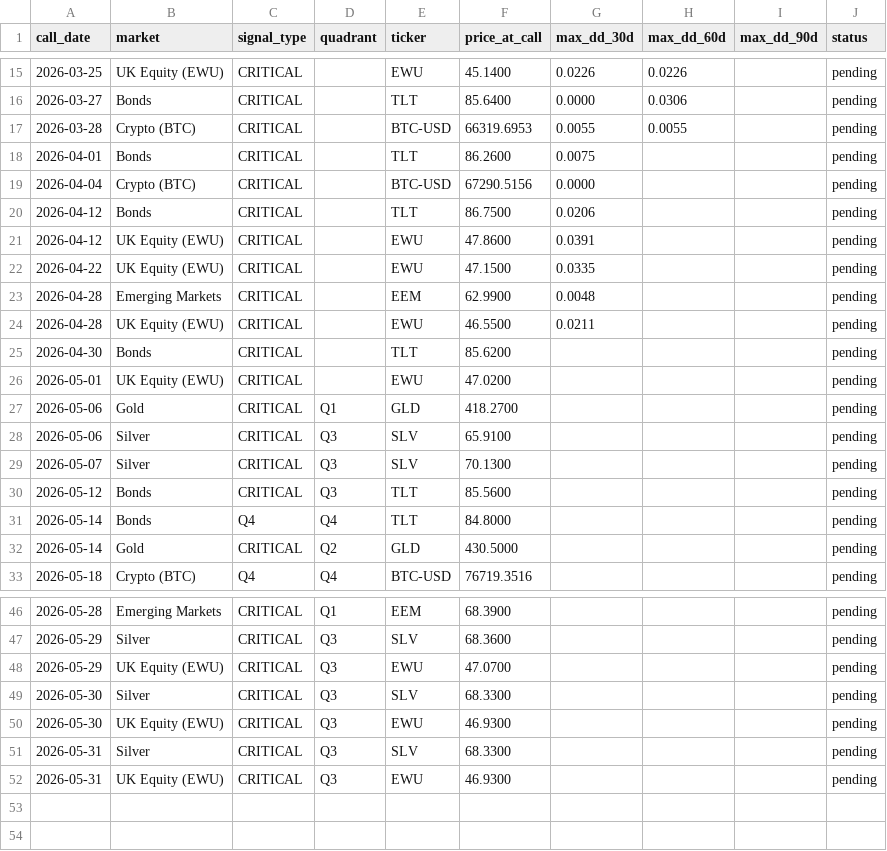
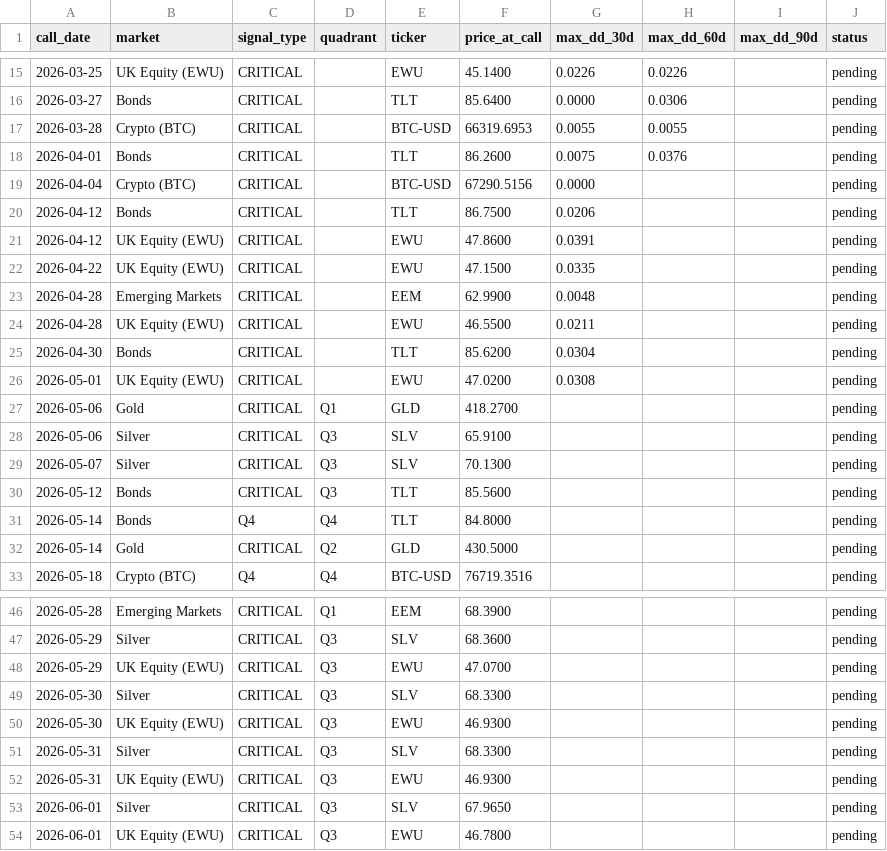
Before and after one commit to vonlambda/lambda-f-dashboard, a CSV file: outcomes.csv, drawn as a sheet; only a part is shown, gaps mark what is left out.

```diff
--- a/outcomes.csv
+++ b/outcomes.csv
@@ -17,3 +17,3 @@ call_date,market,signal_type,quadrant,ticker,price_at_call,max_dd_30d,max_dd_60d
 2026-03-28,Crypto (BTC),CRITICAL,,BTC-USD,66319.6953,0.0055,0.0055,,pending
-2026-04-01,Bonds,CRITICAL,,TLT,86.2600,0.0075,,,pending
+2026-04-01,Bonds,CRITICAL,,TLT,86.2600,0.0075,0.0376,,pending
 2026-04-04,Crypto (BTC),CRITICAL,,BTC-USD,67290.5156,0.0000,,,pending
@@ -24,4 +24,4 @@ call_date,market,signal_type,quadrant,ticker,price_at_call,max_dd_30d,max_dd_60d
 2026-04-28,UK Equity (EWU),CRITICAL,,EWU,46.5500,0.0211,,,pending
-2026-04-30,Bonds,CRITICAL,,TLT,85.6200,,,,pending
-2026-05-01,UK Equity (EWU),CRITICAL,,EWU,47.0200,,,,pending
+2026-04-30,Bonds,CRITICAL,,TLT,85.6200,0.0304,,,pending
+2026-05-01,UK Equity (EWU),CRITICAL,,EWU,47.0200,0.0308,,,pending
 2026-05-06,Gold,CRITICAL,Q1,GLD,418.2700,,,,pending
@@ -52 +52,3 @@ call_date,market,signal_type,quadrant,ticker,price_at_call,max_dd_30d,max_dd_60d
 2026-05-31,UK Equity (EWU),CRITICAL,Q3,EWU,46.9300,,,,pending
+2026-06-01,Silver,CRITICAL,Q3,SLV,67.9650,,,,pending
+2026-06-01,UK Equity (EWU),CRITICAL,Q3,EWU,46.7800,,,,pending
```
